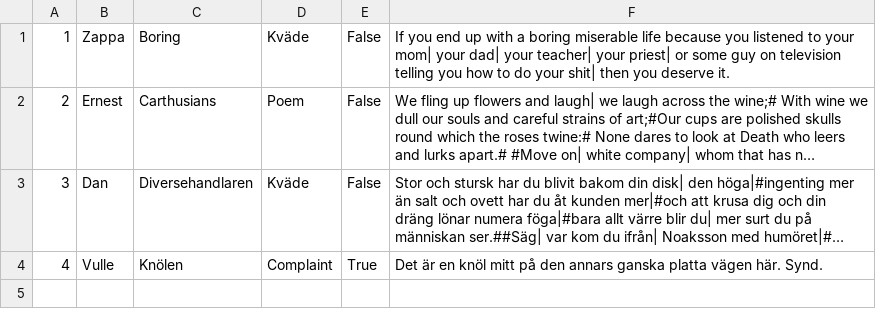
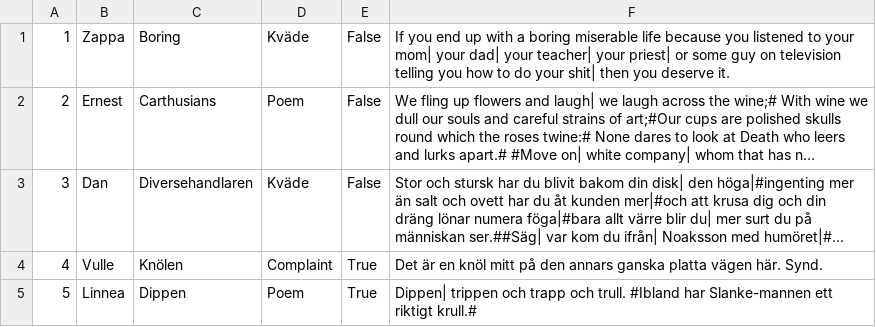
Before and after one commit to Bubbelbad/TheNoteTakingApp-Windows-Forms-, a CSV file: bin/Debug/net6.0-windows/notes.csv, drawn as a sheet; long unchanged cells end in …; the diff names each change by its address in the sheet, - before the commit and + after, or states it on an @@ line.

```diff
--- a/bin/Debug/net6.0-windows/notes.csv
+++ b/bin/Debug/net6.0-windows/notes.csv
+row 5: 5 | Linnea | Dippen | Poem | True | Dippen| trippen och trapp och trull. #Ibland har Slanke-mannen ett riktigt krull.#
```
Also changed, not shown: 7 other files.
